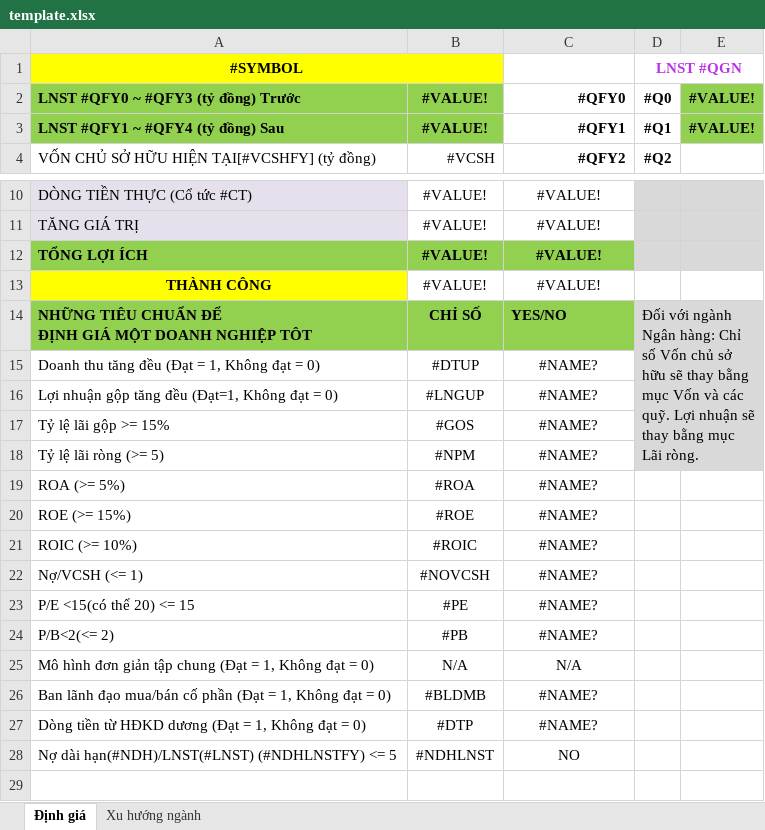
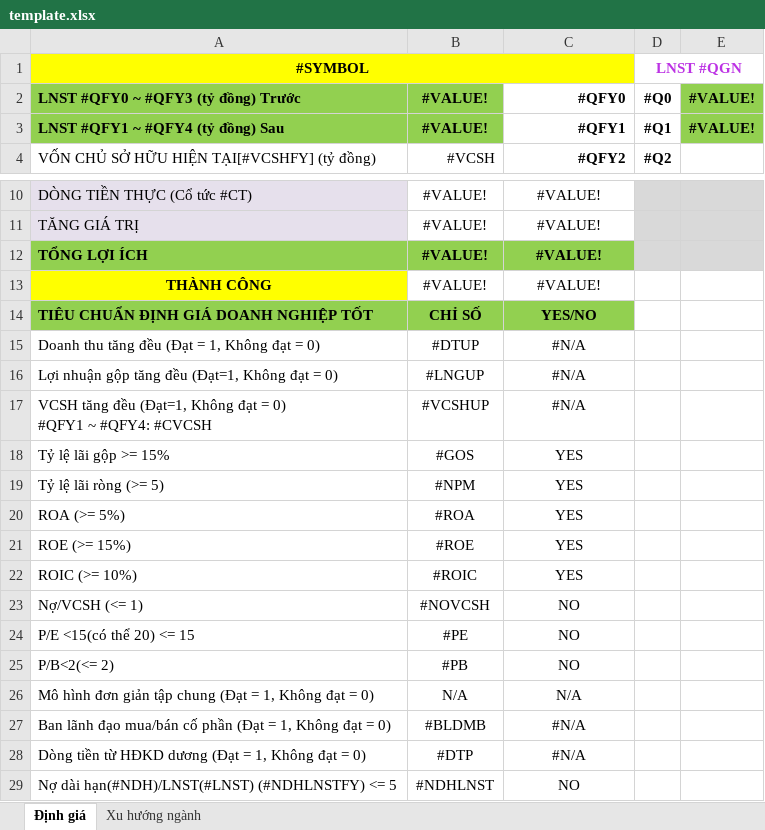
Before and after one commit to TienPD3/tienpd3.github.io, an Excel workbook: website/file/template.xlsx, sheet Định giá, drawn as a sheet; only a part is shown, gaps mark what is left out; values as stored, in another font and other column widths than the file's, no borders; conditional formats not drawn; removed rows and columns are numbered as before the commit, all else as after; ↵ is a line break in a cell; the diff names each change by its address in the sheet, - before the commit and + after, or states it on an @@ line.

```diff
--- a/website/file/template.xlsx (sheet Định giá)
+++ b/website/file/template.xlsx (sheet Định giá)
-A1:B1 merged
+A1:C1 merged
-C1 fill: none
+C1 fill: #FFFF00
-A14: NHỮNG TIÊU CHUẨN ĐỂ ↵ ĐỊNH GIÁ MỘT DOANH NGHIỆP TÔT
+A14: TIÊU CHUẨN ĐỊNH GIÁ DOANH NGHIỆP TỐT
-C14 alignment: left
+C14 alignment: center
-D14: Đối với ngành Ngân hàng: Chỉ số Vốn chủ sở hữu sẽ thay bằng mục Vốn và các quỹ. Lợi nhuận sẽ thay bằng mục Lãi ròng.
+D14: (empty)
-D14:E16 fill: #D9D9D9
+D14:E16 fill: none
-D14:E18 merged
-C15:C16: #NAME?
+C15:C16: #N/A
+row 17: VCSH tăng đều (Đạt=1, Không đạt = 0) ↵ #QFY1 ~ #QFY4: #CVCSH | #VCSHUP | #N/A
-C18:C22: #NAME?
+C18:C22: YES
-D18:E19 fill: #D9D9D9
+D18:E19 fill: none
-C23:C25: #NAME?
+C23:C25: NO
-C27:C28: #NAME?
+C27:C28: #N/A
```
Also changed, not shown: formulas that keep their value, 1 other file.
